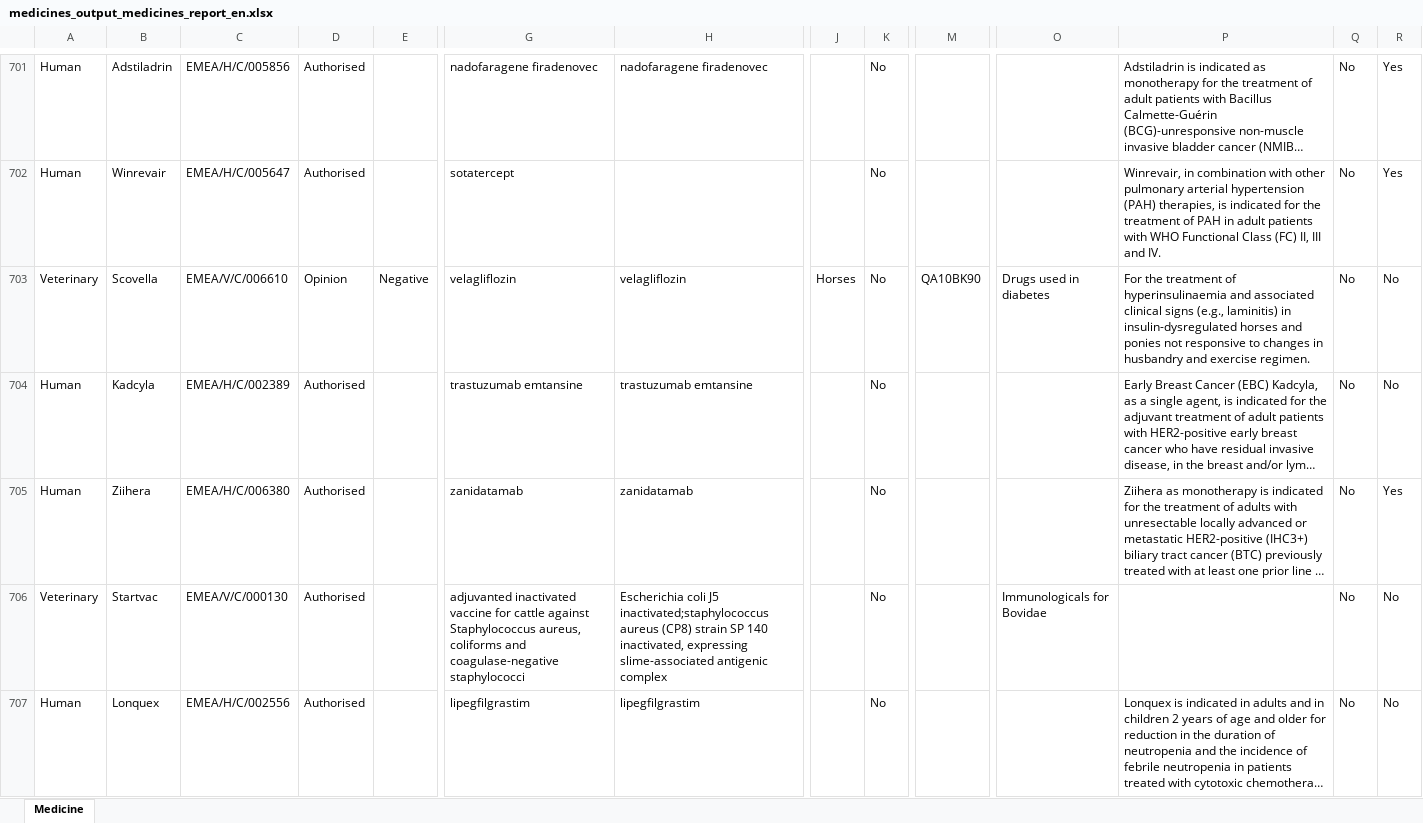
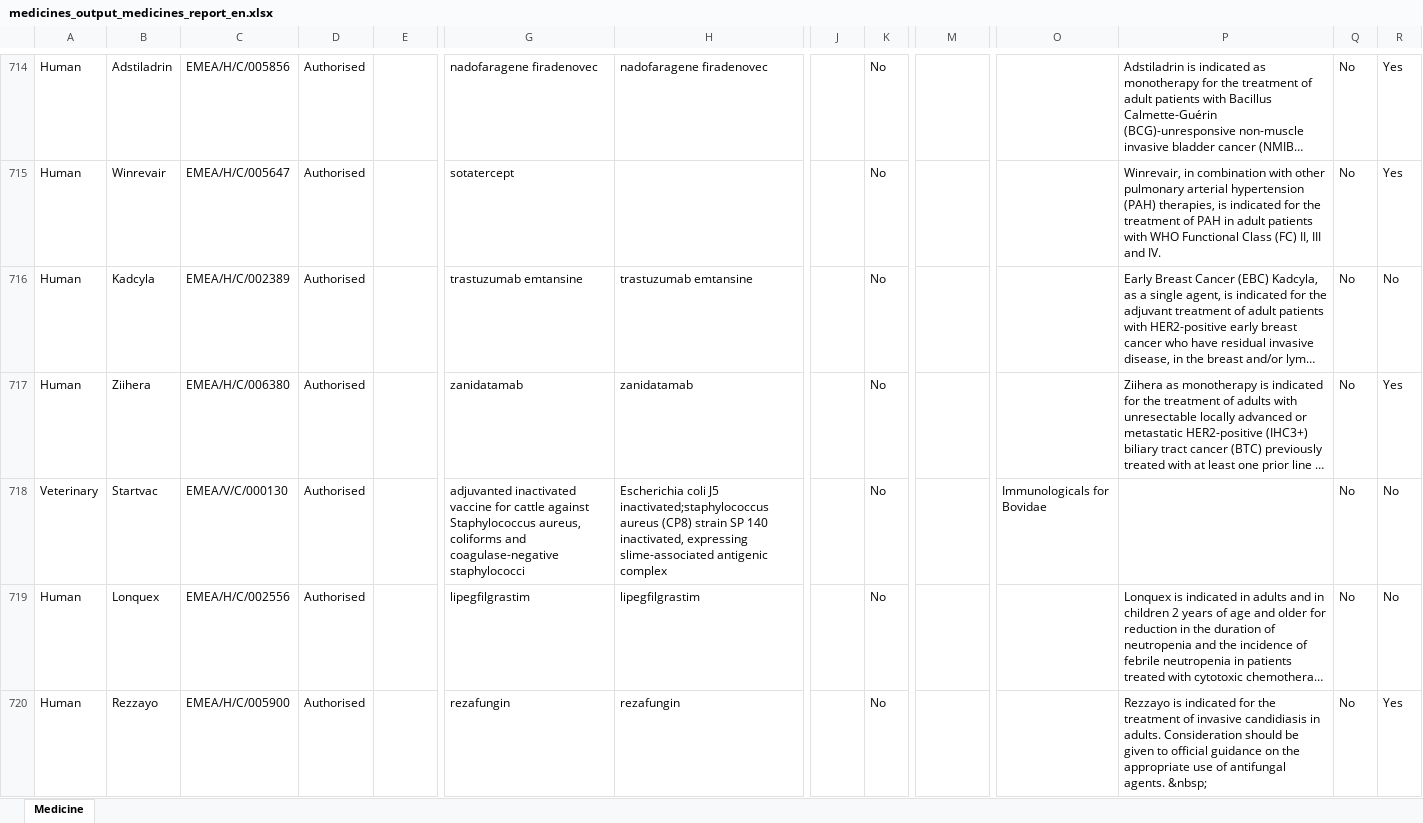
Before and after one commit to mi-erasmusmc/ema-authorised-to-rxnorm-mappings, an Excel workbook: data/ema/medicines_output_medicines_report_en.xlsx, sheet Medicine, drawn as a sheet; only a part is shown, gaps mark what is left out; the shorter side is filled out with more unchanged rows; long unchanged cells end in …; values as stored, in another font and other column widths than the file's, no borders; charts and pictures not drawn; removed rows and columns are numbered as before the commit, all else as after; rows hold the shown columns only; the diff covers the shown part only; the diff names each change by its address in the sheet, - before the commit and + after, or states it on an @@ line.

```diff
--- a/data/ema/medicines_output_medicines_report_en.xlsx (sheet Medicine)
+++ b/data/ema/medicines_output_medicines_report_en.xlsx (sheet Medicine)
-row 703: Veterinary | Scovella | EMEA/V/C/006610 | Opinion | Negative | velagliflozin | velagliflozin | Horses | No | QA10BK90 | Drugs used in diabetes | For the treatment of hyperinsulinaemia and associated clinical signs (e.g., laminitis) in insulin-dysregulated horses and ponies not responsive to changes in husbandry and exercise regimen. | No | No
```
Also changed, not shown: 17 added rows, 13 removed rows and 34 edited cells elsewhere in this sheet, 20 other files.
